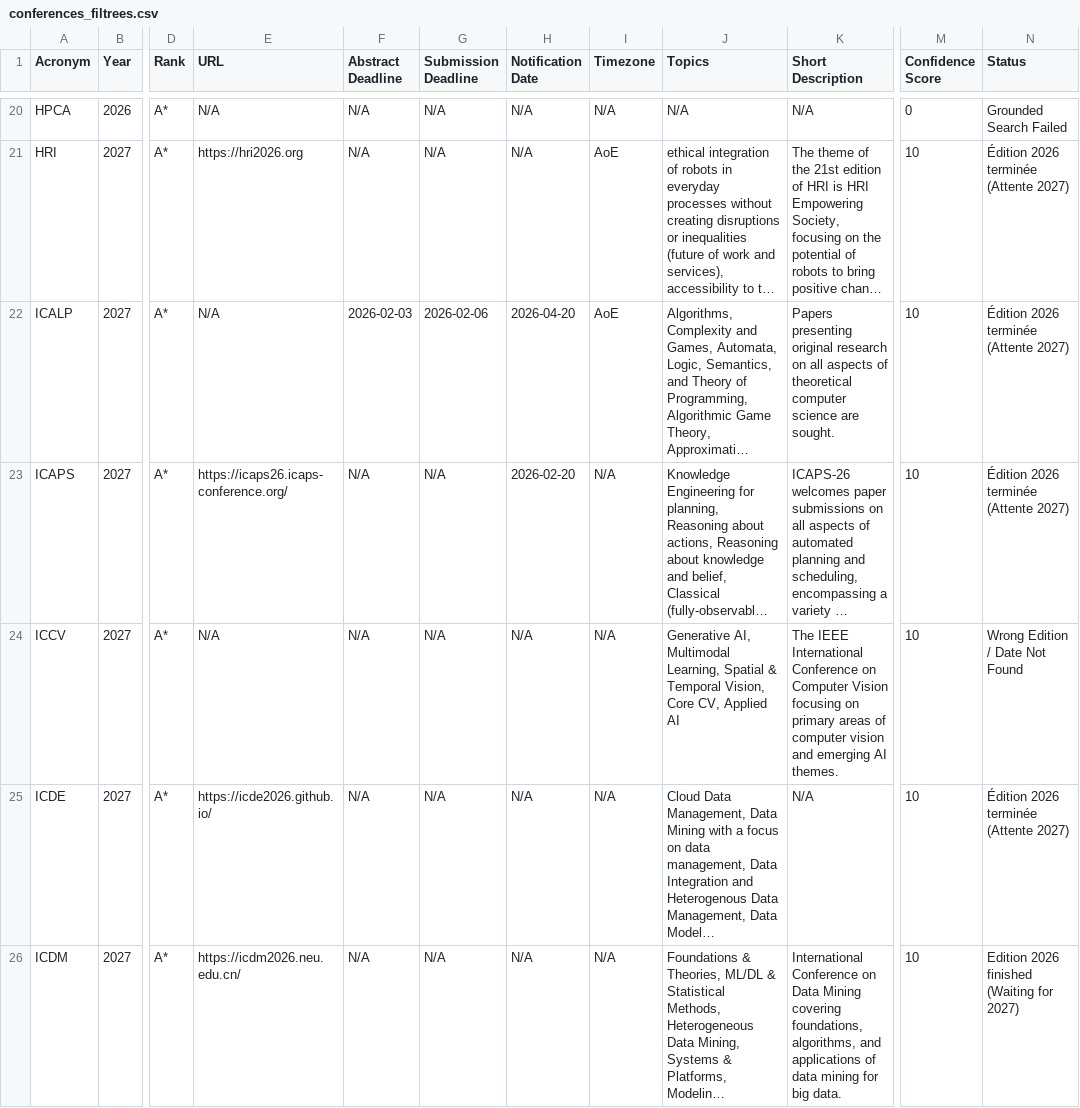
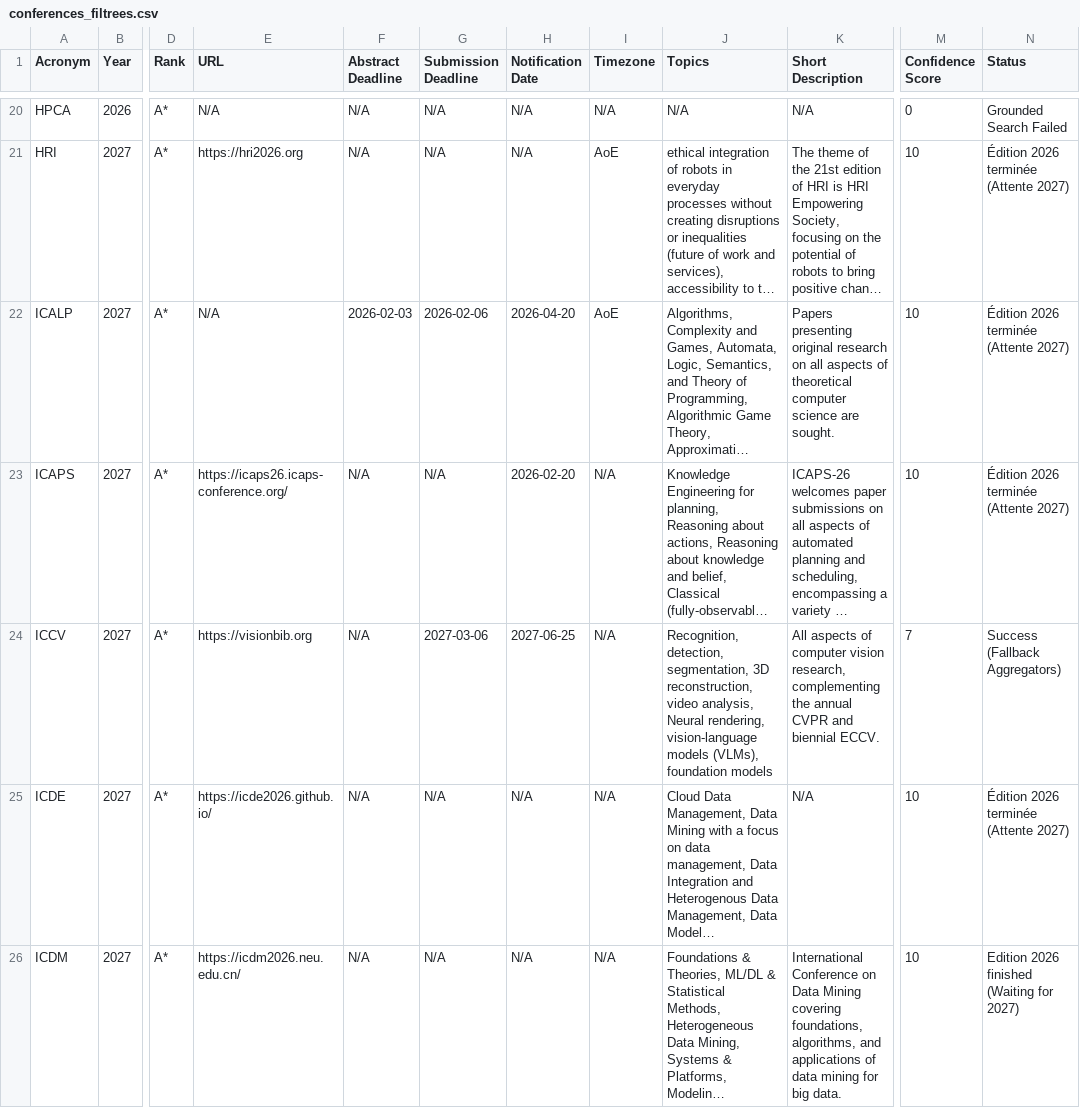
Before and after one commit to JohanPy/ICORESearch, a CSV file: conferences_filtrees.csv, drawn as a sheet; only a part is shown, gaps mark what is left out; long unchanged cells end in …; the diff covers the shown part only; the diff names each change by its address in the sheet, - before the commit and + after, or states it on an @@ line.

```diff
--- a/conferences_filtrees.csv
+++ b/conferences_filtrees.csv
-E24 (URL): N/A
+E24 (URL): https://visionbib.org
-G24 (Submission Deadline): N/A
+G24 (Submission Deadline): 2027-03-06
-H24 (Notification Date): N/A
+H24 (Notification Date): 2027-06-25
-J24 (Topics): Generative AI, Multimodal Learning, Spatial & Temporal Vision, Core CV, Applied AI
+J24 (Topics): Recognition, detection, segmentation, 3D reconstruction, video analysis, Neural rendering, vision-language models (VLMs), foundation models
-K24 (Short Description): The IEEE International Conference on Computer Vision focusing on primary areas of computer vision and emerging AI themes.
+K24 (Short Description): All aspects of computer vision research, complementing the annual CVPR and biennial ECCV.
-M24 (Confidence Score): 10
+M24 (Confidence Score): 7
-N24 (Status): Wrong Edition / Date Not Found
+N24 (Status): Success (Fallback Aggregators)
```
Also changed, not shown: 13 edited cells elsewhere in this file, 1 other file.
